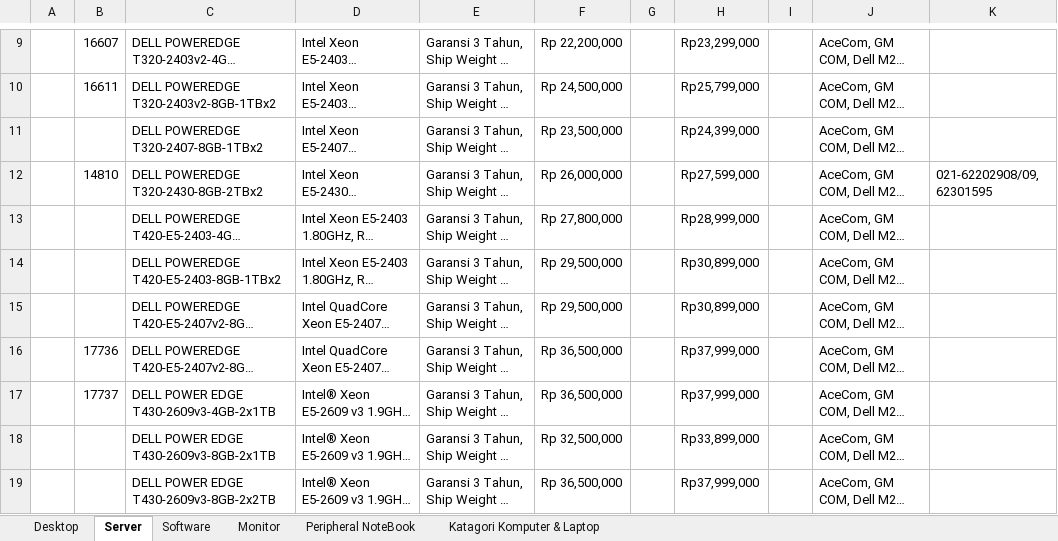
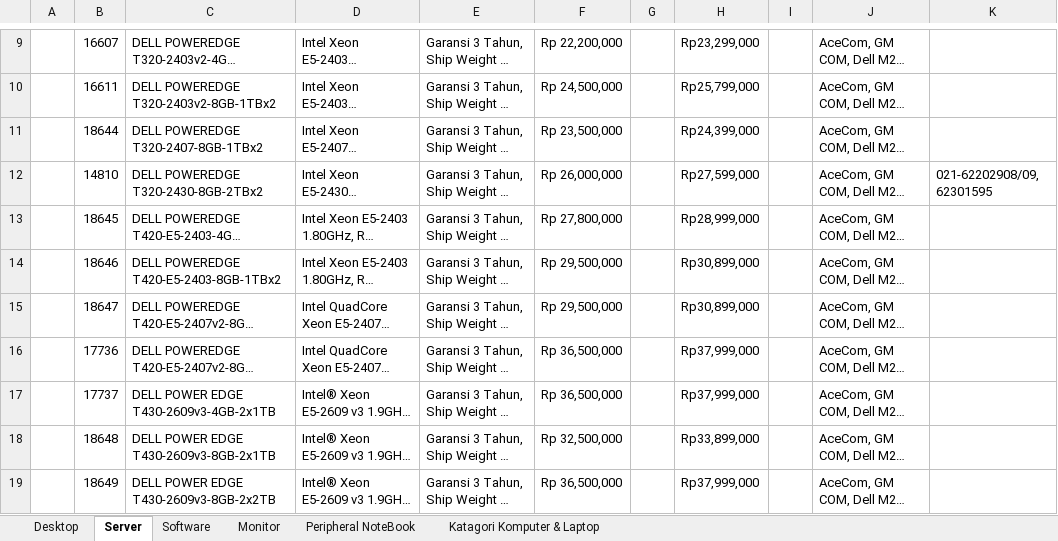
Before and after one commit to wahyudiansyah01/Desktop, an Excel workbook: PL KnK - Desktop Server Software Monitor - 26 Des 2015.xlsx, sheet Server, drawn as a sheet; only a part is shown, gaps mark what is left out; long unchanged cells end in …; values as stored, in another font and other column widths than the file's, no cell formats; charts and pictures and conditional formats not drawn; the diff covers the shown part only; the diff names each change by its address in the sheet, - before the commit and + after, or states it on an @@ line.

Commit message:
pl desktop selesai

```diff
--- a/PL KnK - Desktop Server Software Monitor - 26 Des 2015.xlsx (sheet Server)
+++ b/PL KnK - Desktop Server Software Monitor - 26 Des 2015.xlsx (sheet Server)
-B11: (empty)
+B11: 18644
-B13: (empty)
+B13: 18645
-B14: (empty)
+B14: 18646
-B15: (empty)
+B15: 18647
-B18: (empty)
+B18: 18648
-B19: (empty)
+B19: 18649
```
Also changed, not shown: 8 edited cells elsewhere in this sheet, sheet Monitor, cell formats, charts or pictures.
